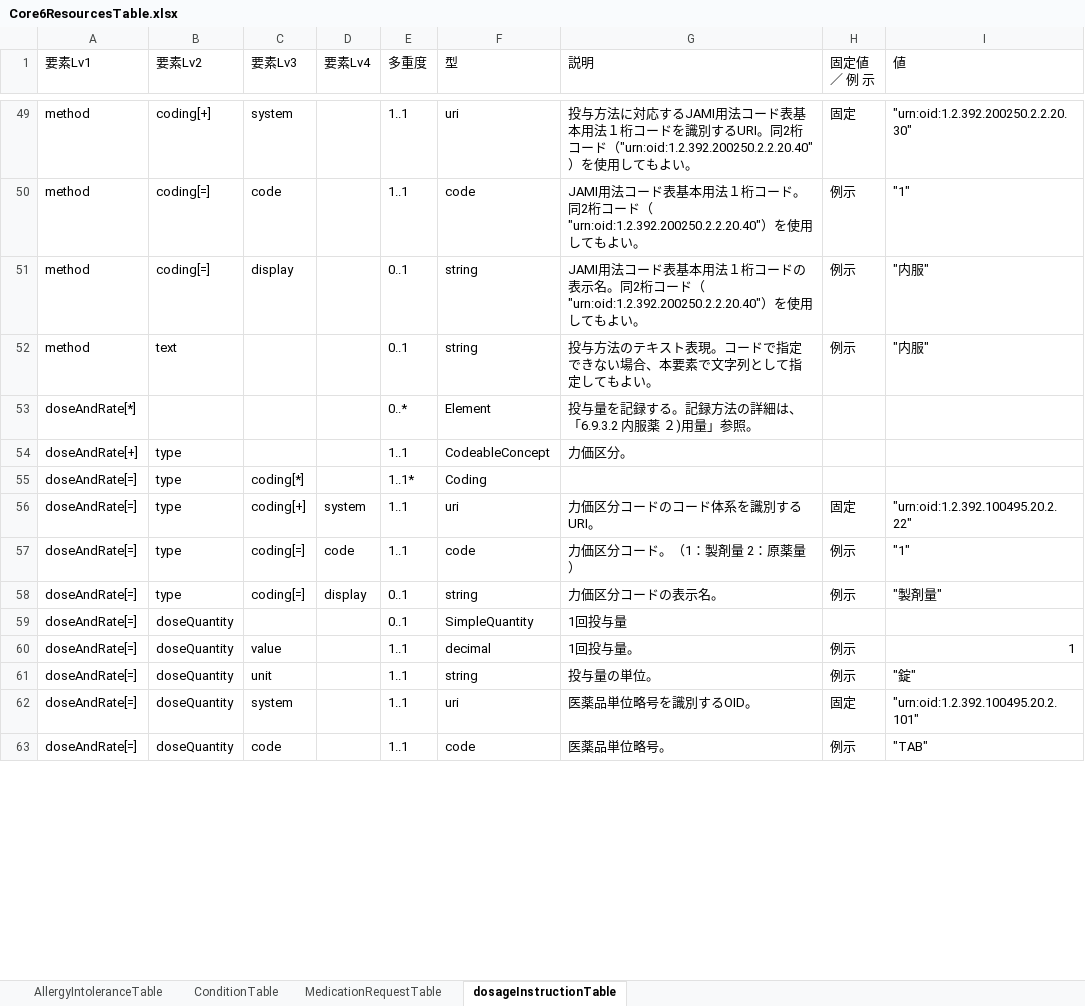
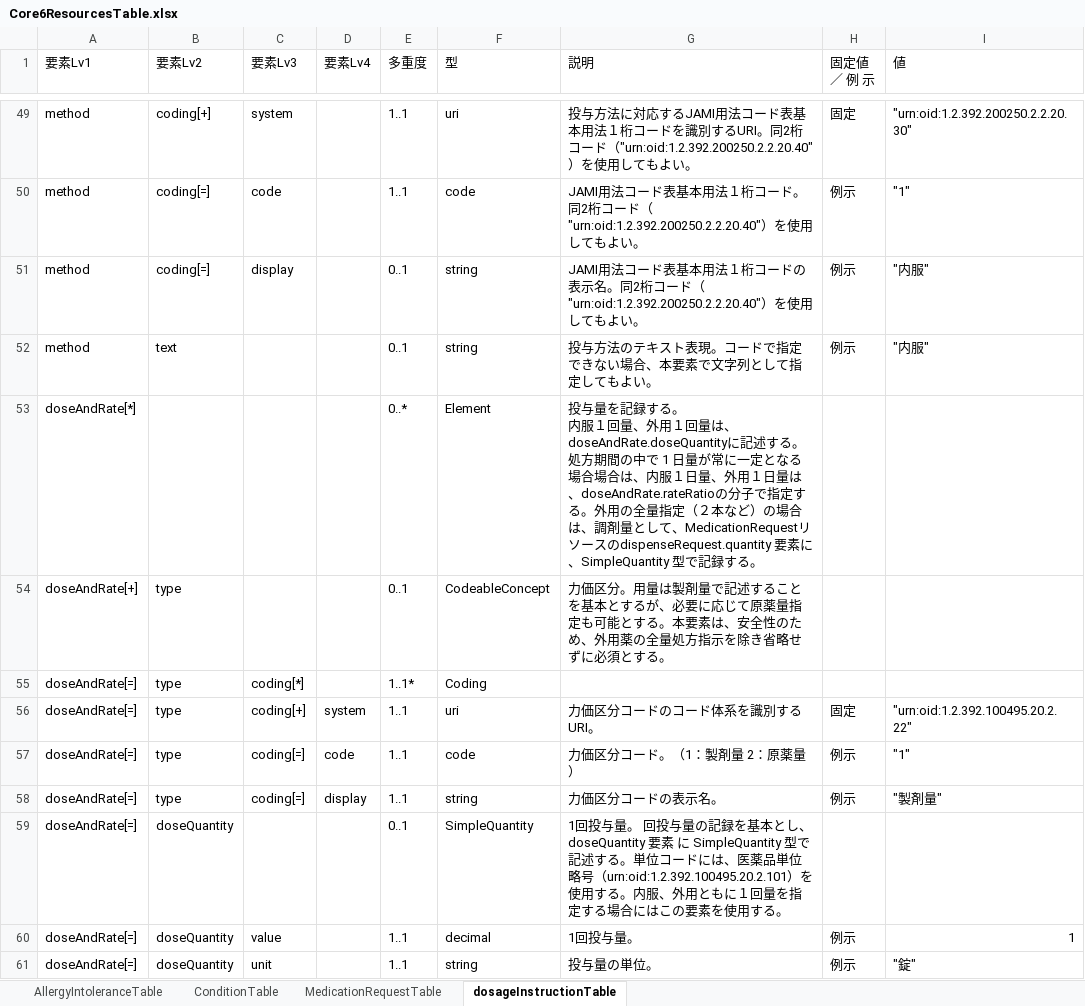
Before and after one commit to jami-fhir-jp-wg/clinical-core, an Excel workbook: reference/Core6ResourcesTable.xlsx, sheet dosageInstructionTable, drawn as a sheet; only a part is shown, gaps mark what is left out; the shorter side is filled out with more unchanged rows; values as stored, in another font and other column widths than the file's, no cell formats; ↵ is a line break in a cell; the diff covers the shown part only; the diff names each change by its address in the sheet, - before the commit and + after, or states it on an @@ line.

Commit message:
medRquTable導入

```diff
--- a/reference/Core6ResourcesTable.xlsx (sheet dosageInstructionTable)
+++ b/reference/Core6ResourcesTable.xlsx (sheet dosageInstructionTable)
-G53 (説明): …録する。記録方法の詳細は、「6.9.3.2 内服薬 ２)用量」参照。
+G53 (説明): …録する。 ↵ 内服１回量、外用１回量は、doseAndRate.doseQuantityに記述する。処方期間の中で 1 日量が常に一定となる場合場合は、内服１日量、外用１日量は、doseAndRate.rateRatioの分子で指定する。外用の全量指定（２本など）の場合は、調剤量として、MedicationRequestリソースのdispenseRequest.quantity 要素に、SimpleQuantity 型で記録する。
-E54 (多重度): 1..1
+E54 (多重度): 0..1
-G54 (説明): 力価区分。
+G54 (説明): 力価区分。用量は製剤量で記述することを基本とするが、必要に応じて原薬量指定も可能とする。本要素は、安全性のため、外用薬の全量処方指示を除き省略せずに必須とする。
-E58 (多重度): 0..1
+E58 (多重度): 1..1
-G59 (説明): …回投与量
+G59 (説明): …回投与量。 回投与量の記録を基本とし、doseQuantity 要素 に SimpleQuantity 型で記述する。単位コードには、医薬品単位略号（urn:oid:1.2.392.100495.20.2.101）を使用する。内服、外用ともに１回量を指定する場合にはこの要素を使用する。
```
Also changed, not shown: 13 edited cells elsewhere in this sheet, sheet MedicationRequestTable, cell formats, 7 other files.
